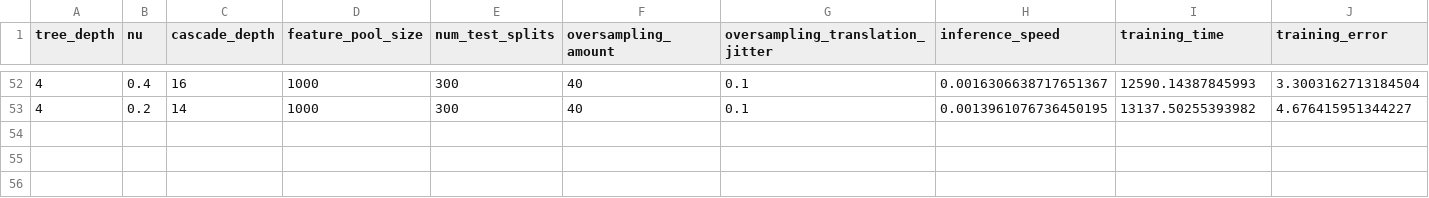
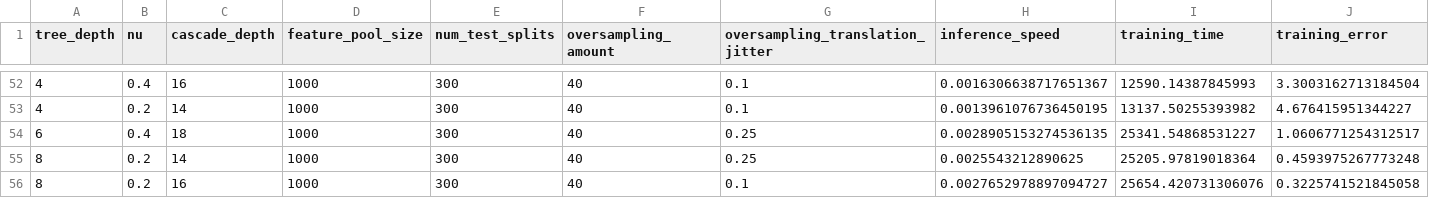
Before and after one commit to InkyunMoon/mask_detection, a CSV file: trials2.csv, drawn as a sheet; only a part is shown, gaps mark what is left out; rows hold the shown columns only; the diff names each change by its address in the sheet, - before the commit and + after, or states it on an @@ line.

```diff
--- a/trials2.csv
+++ b/trials2.csv
+row 54: 6 | 0.4 | 18 | 1000 | 300 | 40 | 0.25 | 0.0028905153274536135 | 25341.54868531227 | 1.0606771254312517
+row 55: 8 | 0.2 | 14 | 1000 | 300 | 40 | 0.25 | 0.0025543212890625 | 25205.97819018364 | 0.4593975267773248
+row 56: 8 | 0.2 | 16 | 1000 | 300 | 40 | 0.1 | 0.0027652978897094727 | 25654.420731306076 | 0.3225741521845058
```
Also changed, not shown: 4 other files.
